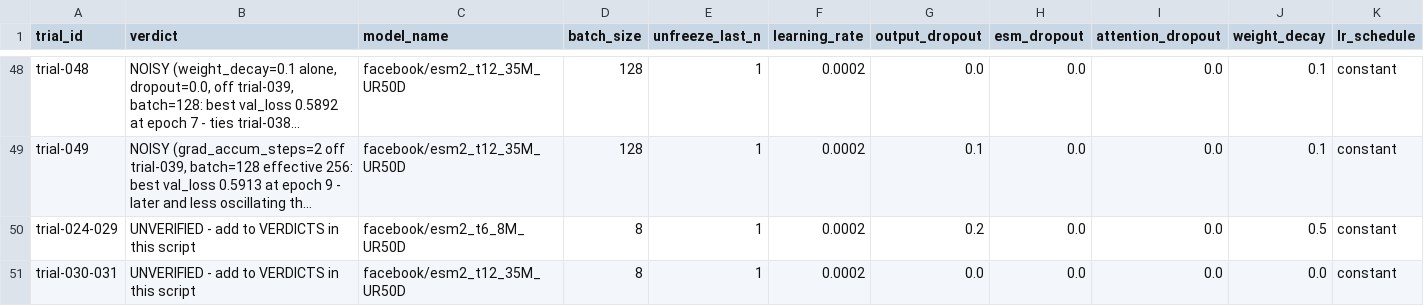
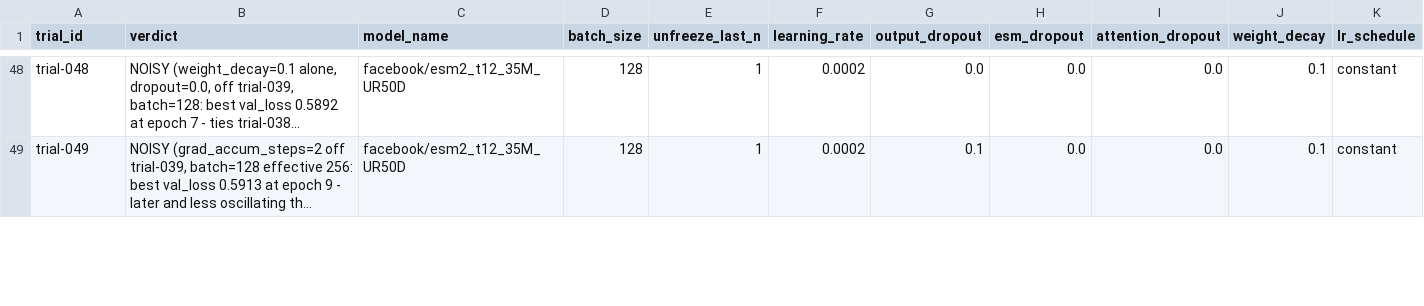
Before and after one commit to Kelmoir/CAFA6-experimentation, a CSV file: experiments/results_index.csv, drawn as a sheet; only a part is shown, gaps mark what is left out; long unchanged cells end in …; rows hold the shown columns only; the diff covers the shown part only; the diff names each change by its address in the sheet, - before the commit and + after, or states it on an @@ line.

```diff
--- a/experiments/results_index.csv
+++ b/experiments/results_index.csv
-row 50: trial-024-029 | UNVERIFIED - add to VERDICTS in this script | facebook/esm2_t6_8M_UR50D | 8 | 1 | 0.0002 | 0.2 | 0.0 | 0.0 | 0.5 | constant
-row 51: trial-030-031 | UNVERIFIED - add to VERDICTS in this script | facebook/esm2_t12_35M_UR50D | 8 | 1 | 0.0002 | 0.0 | 0.0 | 0.0 | 0.0 | constant
```
Also changed, not shown: 1 removed row and 9 edited cells elsewhere in this file, 6 other files.
